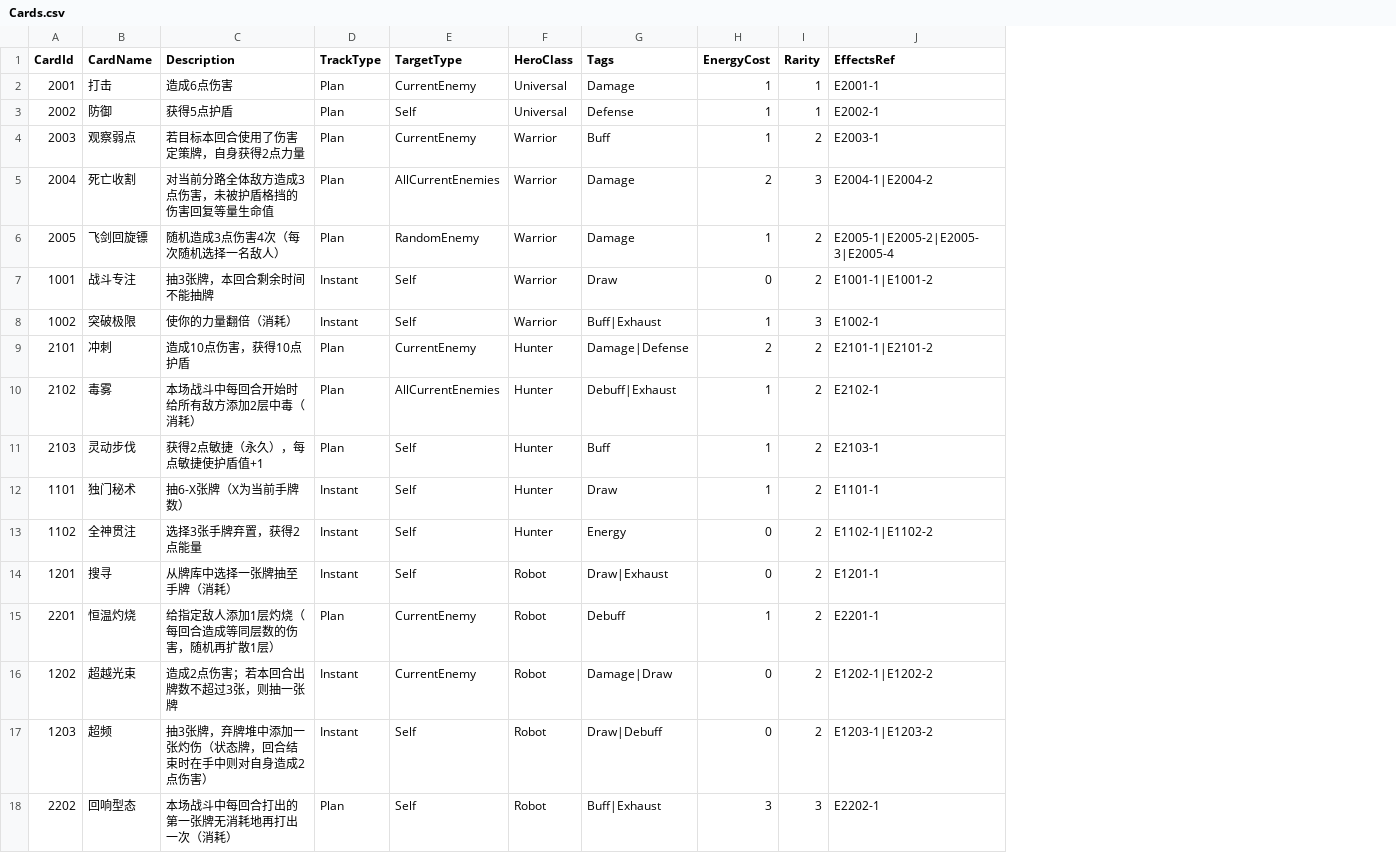
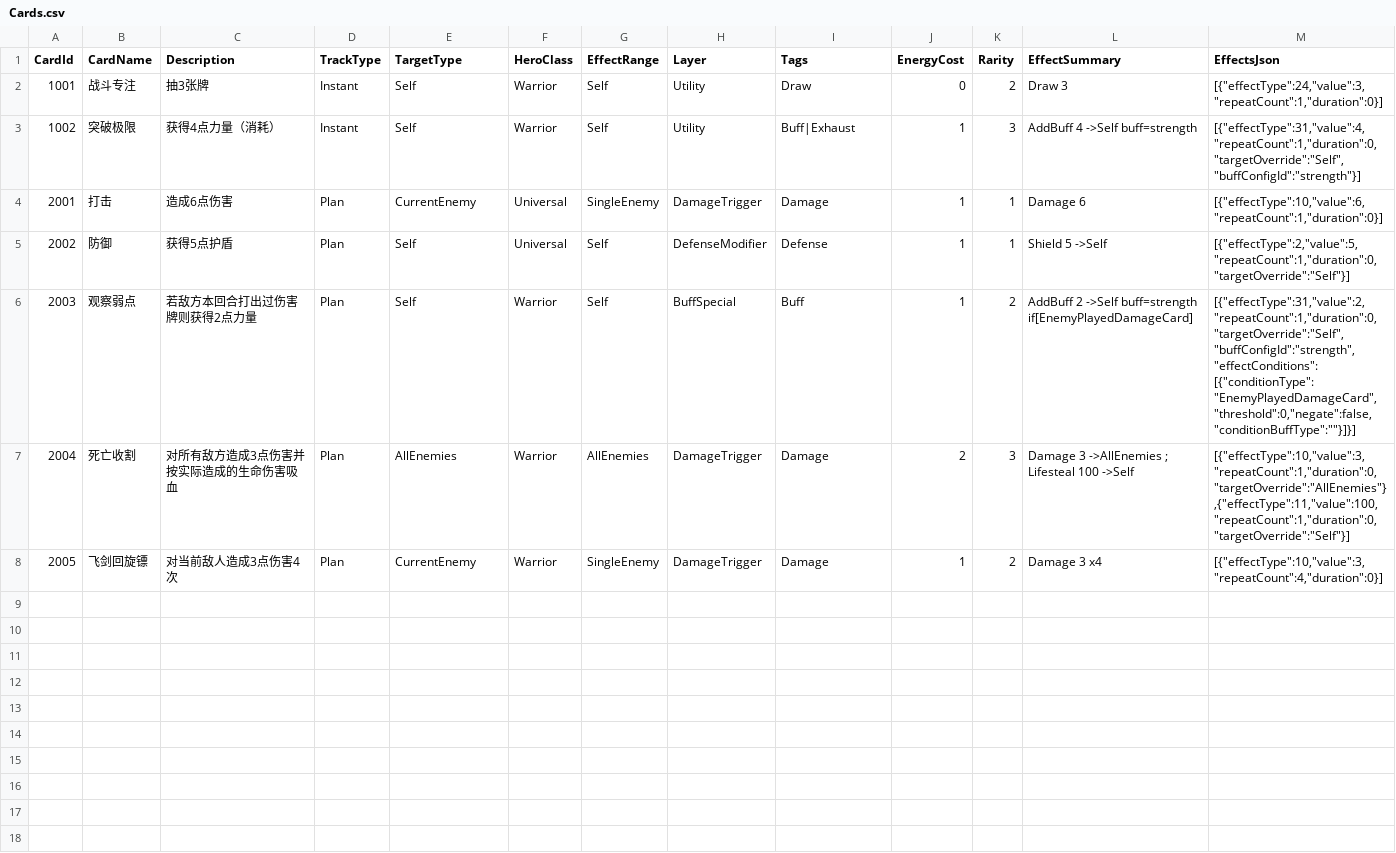
Before and after one commit to bochurhan/Card_Moba, a CSV file: Config/Excel/Cards.csv, drawn as a sheet; removed rows and columns are numbered as before the commit, all else as after; the diff names each change by its address in the sheet, - before the commit and + after, or states it on an @@ line.

```diff
--- a/Config/Excel/Cards.csv
+++ b/Config/Excel/Cards.csv
+column G (EffectRange), rows 4-8: SingleEnemy | Self | Self | AllEnemies | SingleEnemy
+column H (Layer), rows 4-8: DamageTrigger | DefenseModifier | BuffSpecial | DamageTrigger | DamageTrigger
-column J (EffectsRef), rows 2-6: E2001-1 | E2002-1 | E2003-1 | E2004-1|E2004-2 | E2005-1|E2005-2|E2005-3|E2005-4
+column L (EffectSummary), rows 4-8: Damage 6 | Shield 5 ->Self | AddBuff 2 ->Self buff=strength if[EnemyPlayedDamageCard] | Damage 3 ->AllEnemies ; Lifesteal 100 ->Self | Damage 3 x4
+column M (EffectsJson), rows 4-8: [{"effectType":10,"value":6,"repeatCount":1,"duration":0}] | [{"effectType":2,"value":5,"repeatCount":1,"duration":0,"targetOverride":"Self"}] | [{"effectType":31,"value":2,"repeatCount":1,"duration":0,"targetOverride":"Self","buffConfigId":"strength","effectConditions":[{"conditionType":"EnemyPlayedDamageCard","threshold":0,"negate":false,"conditionBuffType":""}]}] | [{"effectType":10,"value":3,"repeatCount":1,"duration":0,"targetOverride":"AllEnemies"},{"effectType":11,"value":100,"repeatCount":1,"duration":0,"targetOverride":"Self"}] | [{"effectType":10,"value":3,"repeatCount":4,"duration":0}]
+row 2: 1001 | 战斗专注 | 抽3张牌 | Instant | Self | Warrior | Self | Utility | Draw | 0 | 2 | Draw 3 | [{"effectType":24,"value":3,"repeatCount":1,"duration":0}]
+row 3: 1002 | 突破极限 | 获得4点力量（消耗） | Instant | Self | Warrior | Self | Utility | Buff|Exhaust | 1 | 3 | AddBuff 4 ->Self buff=strength | [{"effectType":31,"value":4,"repeatCount":1,"duration":0,"targetOverride":"Self","buffConfigId":"strength"}]
-C6 (Description): 若目标本回合使用了伤害定策牌，自身获得2点力量
+C6 (Description): 若敌方本回合打出过伤害牌则获得2点力量
-E6 (TargetType): CurrentEnemy
+E6 (TargetType): Self
-C7 (Description): 对当前分路全体敌方造成3点伤害，未被护盾格挡的伤害回复等量生命值
+C7 (Description): 对所有敌方造成3点伤害并按实际造成的生命伤害吸血
-E7 (TargetType): AllCurrentEnemies
+E7 (TargetType): AllEnemies
-C8 (Description): 随机造成3点伤害4次（每次随机选择一名敌人）
+C8 (Description): 对当前敌人造成3点伤害4次
-E8 (TargetType): RandomEnemy
+E8 (TargetType): CurrentEnemy
-row 7: 1001 | 战斗专注 | 抽3张牌，本回合剩余时间不能抽牌 | Instant | Self | Warrior | Draw | 0 | 2 | E1001-1|E1001-2
-row 8: 1002 | 突破极限 | 使你的力量翻倍（消耗） | Instant | Self | Warrior | Buff|Exhaust | 1 | 3 | E1002-1
-row 9: 2101 | 冲刺 | 造成10点伤害，获得10点护盾 | Plan | CurrentEnemy | Hunter | Damage|Defense | 2 | 2 | E2101-1|E2101-2
-row 10: 2102 | 毒雾 | 本场战斗中每回合开始时给所有敌方添加2层中毒（消耗） | Plan | AllCurrentEnemies | Hunter | Debuff|Exhaust | 1 | 2 | E2102-1
-row 11: 2103 | 灵动步伐 | 获得2点敏捷（永久），每点敏捷使护盾值+1 | Plan | Self | Hunter | Buff | 1 | 2 | E2103-1
-row 12: 1101 | 独门秘术 | 抽6-X张牌（X为当前手牌数） | Instant | Self | Hunter | Draw | 1 | 2 | E1101-1
-row 13: 1102 | 全神贯注 | 选择3张手牌弃置，获得2点能量 | Instant | Self | Hunter | Energy | 0 | 2 | E1102-1|E1102-2
-row 14: 1201 | 搜寻 | 从牌库中选择一张牌抽至手牌（消耗） | Instant | Self | Robot | Draw|Exhaust | 0 | 2 | E1201-1
-row 15: 2201 | 恒温灼烧 | 给指定敌人添加1层灼烧（每回合造成等同层数的伤害，随机再扩散1层） | Plan | CurrentEnemy | Robot | Debuff | 1 | 2 | E2201-1
-row 16: 1202 | 超越光束 | 造成2点伤害；若本回合出牌数不超过3张，则抽一张牌 | Instant | CurrentEnemy | Robot | Damage|Draw | 0 | 2 | E1202-1|E1202-2
-row 17: 1203 | 超频 | 抽3张牌，弃牌堆中添加一张灼伤（状态牌，回合结束时在手中则对自身造成2点伤害） | Instant | Self | Robot | Draw|Debuff | 0 | 2 | E1203-1|E1203-2
-row 18: 2202 | 回响型态 | 本场战斗中每回合打出的第一张牌无消耗地再打出一次（消耗） | Plan | Self | Robot | Buff|Exhaust | 3 | 3 | E2202-1
```
Also changed, not shown: Config/Excel/Cards_Template_Enums.csv, 14 other files.
